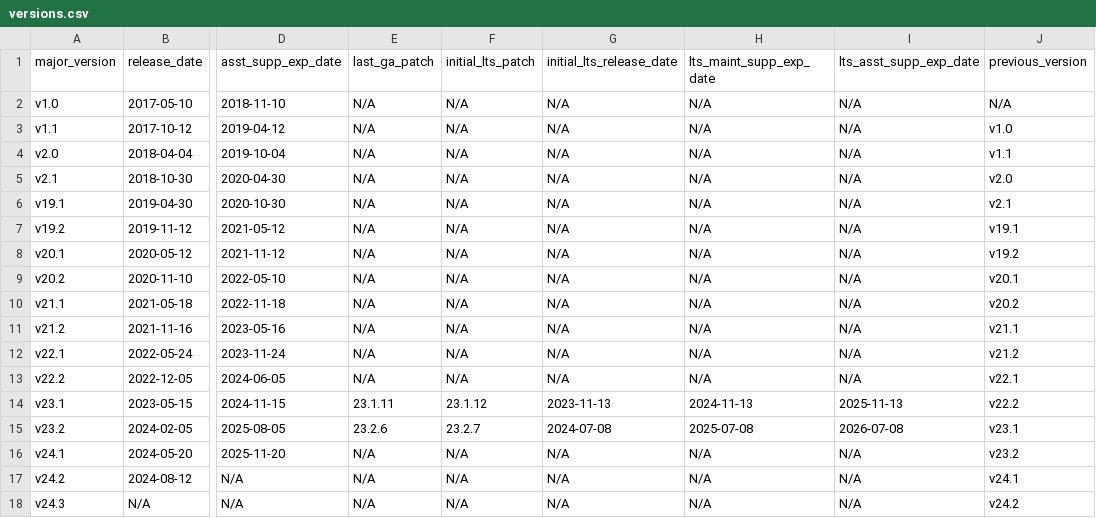
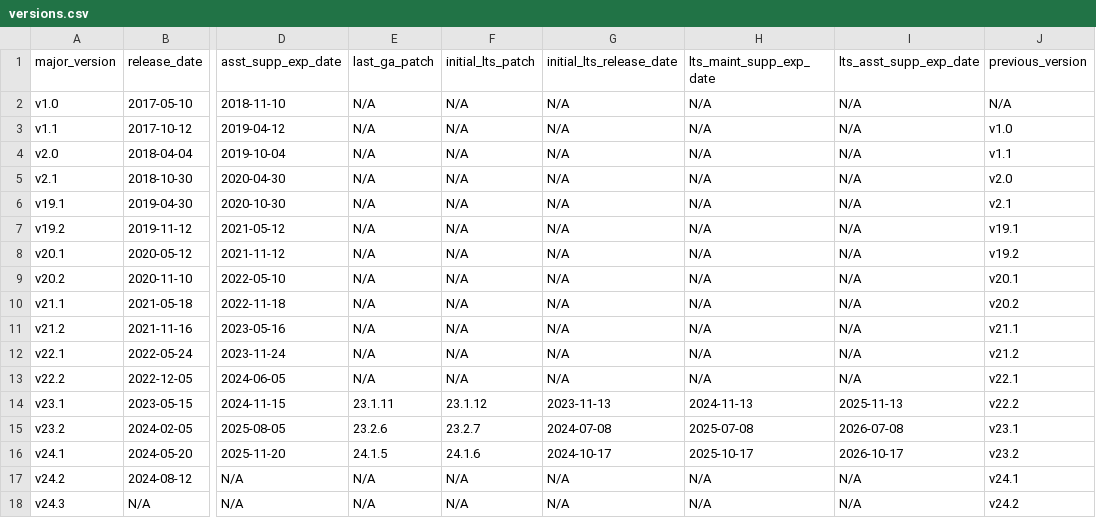
Before and after one commit to cockroachdb/docs, a CSV file: src/current/_data/versions.csv, drawn as a sheet; only a part is shown, gaps mark what is left out; the diff names each change by its address in the sheet, - before the commit and + after, or states it on an @@ line.

```diff
--- a/src/current/_data/versions.csv
+++ b/src/current/_data/versions.csv
-E16 (last_ga_patch): N/A
+E16 (last_ga_patch): 24.1.5
-F16 (initial_lts_patch): N/A
+F16 (initial_lts_patch): 24.1.6
-G16 (initial_lts_release_date): N/A
+G16 (initial_lts_release_date): 2024-10-17
-H16 (lts_maint_supp_exp_date): N/A
+H16 (lts_maint_supp_exp_date): 2025-10-17
-I16 (lts_asst_supp_exp_date): N/A
+I16 (lts_asst_supp_exp_date): 2026-10-17
```
Also changed, not shown: 1 other file.
